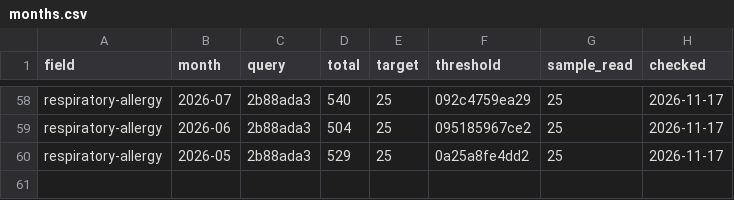
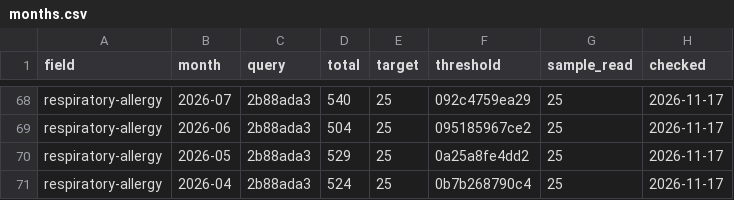
Before and after one commit to nfdi4health/datashield-function-ideas, a CSV file: literature-watch/data/months.csv, drawn as a sheet; only a part is shown, gaps mark what is left out; the diff covers the shown part only.

```diff
--- a/literature-watch/data/months.csv
+++ b/literature-watch/data/months.csv
@@ -60 +70,2 @@
 "respiratory-allergy","2026-05","2b88ada3",529,25,"0a25a8fe4dd2",25,"2026-11-17"
+"respiratory-allergy","2026-04","2b88ada3",524,25,"0b7b268790c4",25,"2026-11-17"
```
Also changed, not shown: 10 added rows and 1 edited cell elsewhere in this file, 3 other files.
